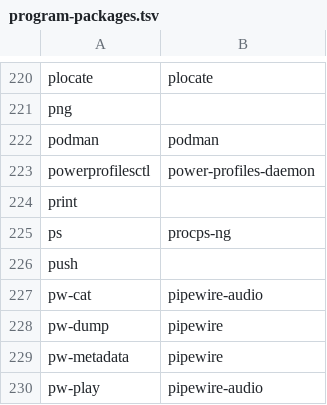
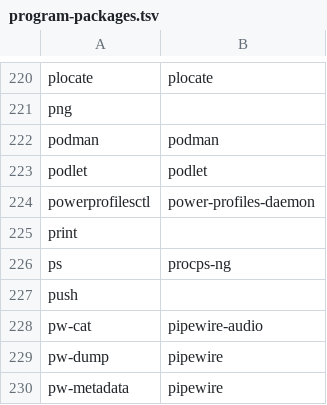
Before and after one commit to shani8dev/shani-pkgbuilds, a TSV file: tools/program-packages.tsv, drawn as a sheet; only a part is shown, gaps mark what is left out; the shorter side is filled out with more unchanged rows.

```diff
--- a/tools/program-packages.tsv
+++ b/tools/program-packages.tsv
@@ -222,2 +222,3 @@ png
 podman	podman
+podlet	podlet
 powerprofilesctl	power-profiles-daemon
```
Also changed, not shown: 3 other files.
